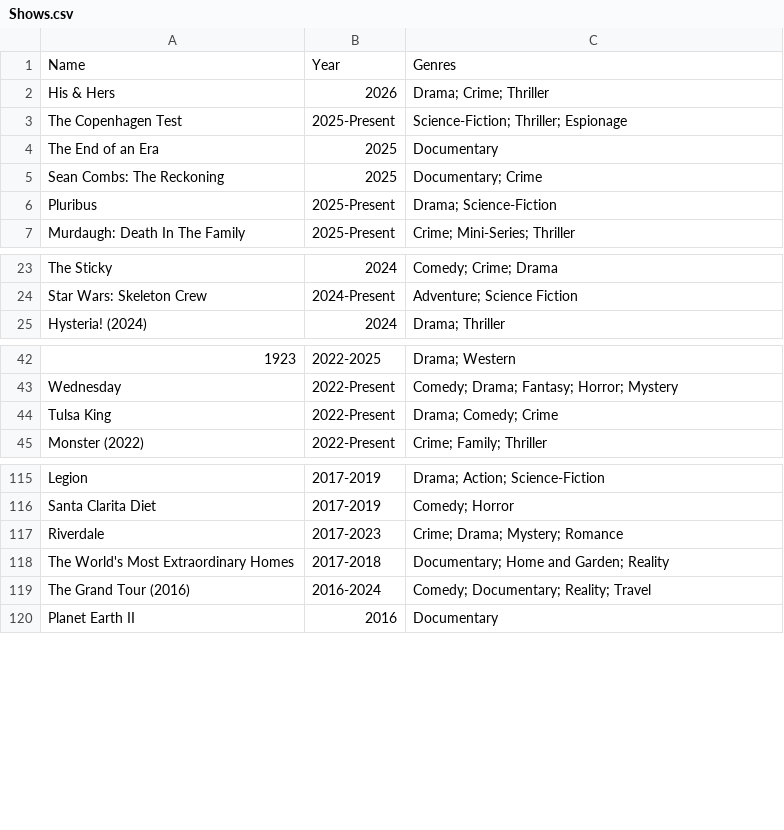
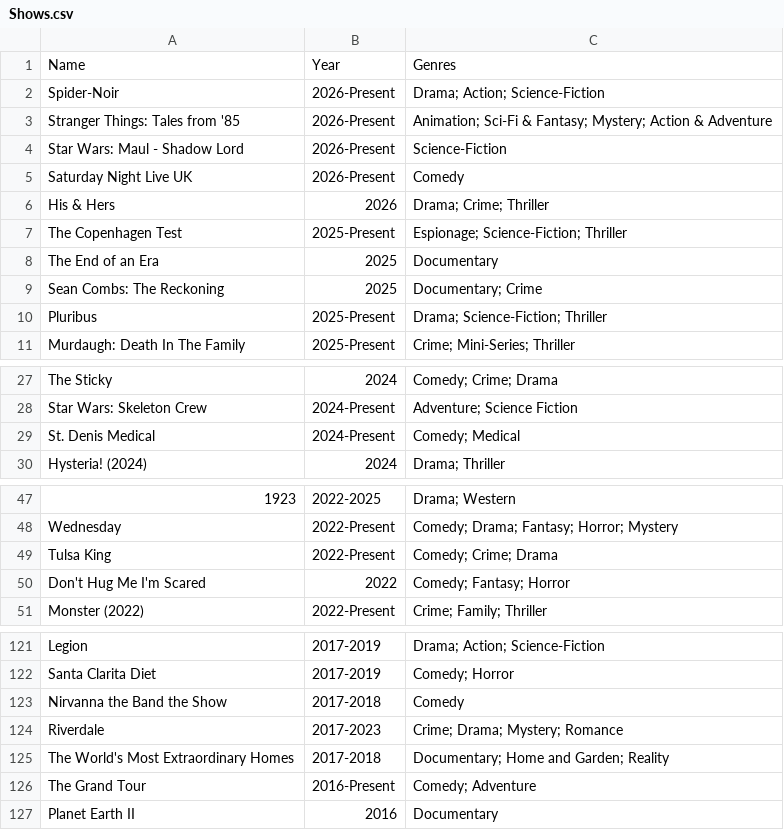
Before and after one commit to GoodNuf/FartFlix, a CSV file: dist/Shows.csv, drawn as a sheet; only a part is shown, gaps mark what is left out; removed rows and columns are numbered as before the commit, all else as after; the diff covers the shown part only; the diff names each change by its address in the sheet, - before the commit and + after, or states it on an @@ line.

```diff
--- a/dist/Shows.csv
+++ b/dist/Shows.csv
+row 2: Spider-Noir | 2026-Present | Drama; Action; Science-Fiction
+row 3: Stranger Things: Tales from '85 | 2026-Present | Animation; Sci-Fi & Fantasy; Mystery; Action & Adventure
+row 4: Star Wars: Maul - Shadow Lord | 2026-Present | Science-Fiction
+row 5: Saturday Night Live UK | 2026-Present | Comedy
-C7: Science-Fiction; Thriller; Espionage
+C7: Espionage; Science-Fiction; Thriller
-C10: Drama; Science-Fiction
+C10: Drama; Science-Fiction; Thriller
+row 29: St. Denis Medical | 2024-Present | Comedy; Medical
-C49: Drama; Comedy; Crime
+C49: Comedy; Crime; Drama
+row 50: Don't Hug Me I'm Scared | 2022 | Comedy; Fantasy; Horror
+row 123: Nirvanna the Band the Show | 2017-2018 | Comedy
-row 119: The Grand Tour (2016) | 2016-2024 | Comedy; Documentary; Reality; Travel
+row 126: The Grand Tour | 2016-Present | Comedy; Adventure
```
Also changed, not shown: 3 added rows and 3 edited cells elsewhere in this file, public/Shows.csv, 11 other files.
